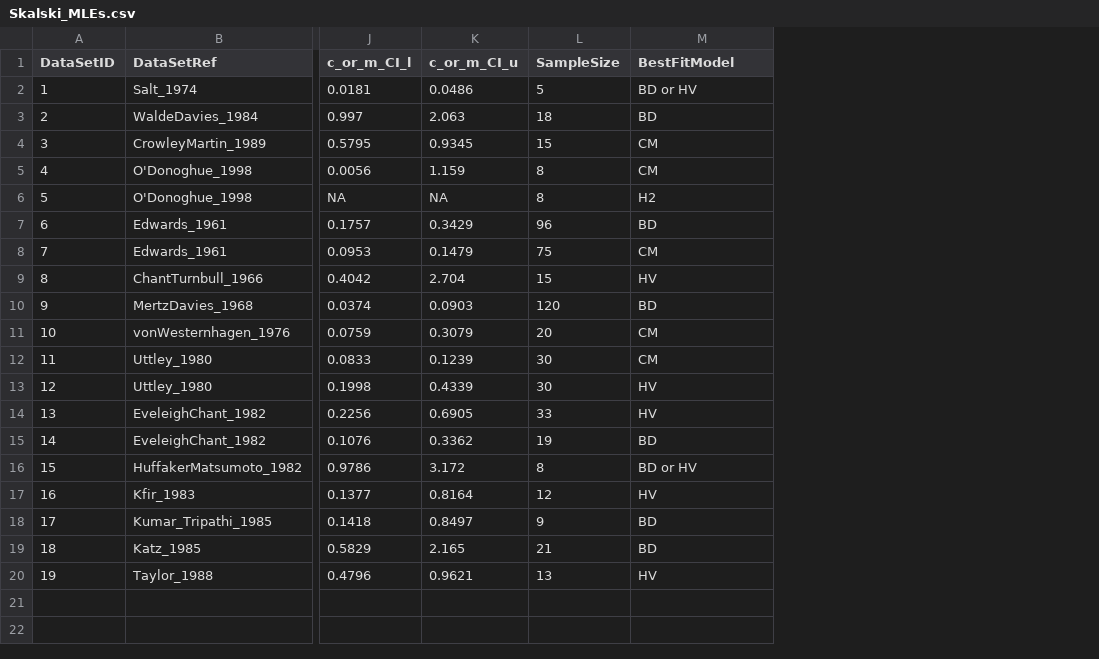
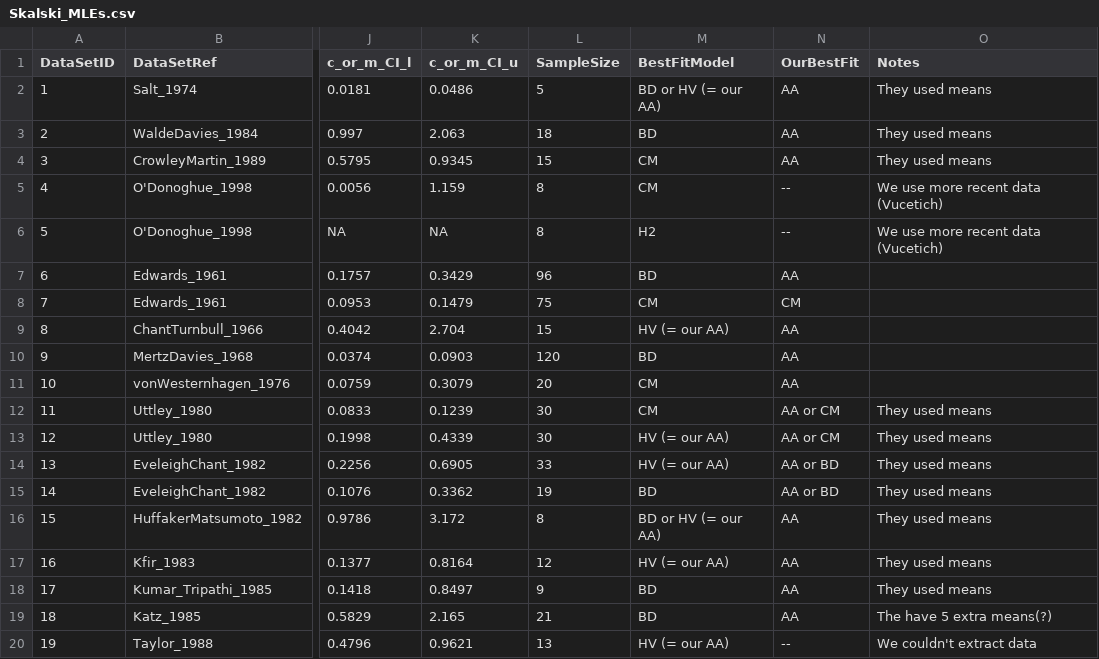
Before and after one commit to stoufferlab/general-functional-responses, a CSV file: code/R/One_Predator_One_Prey/plot_paramEsts/Compilation_MLEs/Skalski_MLEs.csv, drawn as a sheet; only a part is shown, gaps mark what is left out; the diff names each change by its address in the sheet, - before the commit and + after, or states it on an @@ line.

```diff
--- a/code/R/One_Predator_One_Prey/plot_paramEsts/Compilation_MLEs/Skalski_MLEs.csv
+++ b/code/R/One_Predator_One_Prey/plot_paramEsts/Compilation_MLEs/Skalski_MLEs.csv
+column N (OurBestFit), rows 2-20: AA | AA | AA | -- | -- | AA | CM | AA | AA | AA | AA or CM | AA or CM | AA or BD | AA or BD | AA | AA | AA | AA | --
+column O (Notes), rows 2-20: They used means | They used means | They used means | We use more recent data (Vucetich) | We use more recent data (Vucetich) |  |  |  |  |  | They used means | They used means | They used means | They used means | They used means | They used means | They used means | The have 5 extra means(?) | We couldn't extract data
-M2 (BestFitModel): BD or HV
+M2 (BestFitModel): BD or HV (= our AA)
-M9 (BestFitModel): HV
+M9 (BestFitModel): HV (= our AA)
-M13:M14 (BestFitModel): HV
+M13:M14 (BestFitModel): HV (= our AA)
-M16 (BestFitModel): BD or HV
+M16 (BestFitModel): BD or HV (= our AA)
-M17 (BestFitModel): HV
+M17 (BestFitModel): HV (= our AA)
-M20 (BestFitModel): HV
+M20 (BestFitModel): HV (= our AA)
```
Also changed, not shown: 16 other files.
